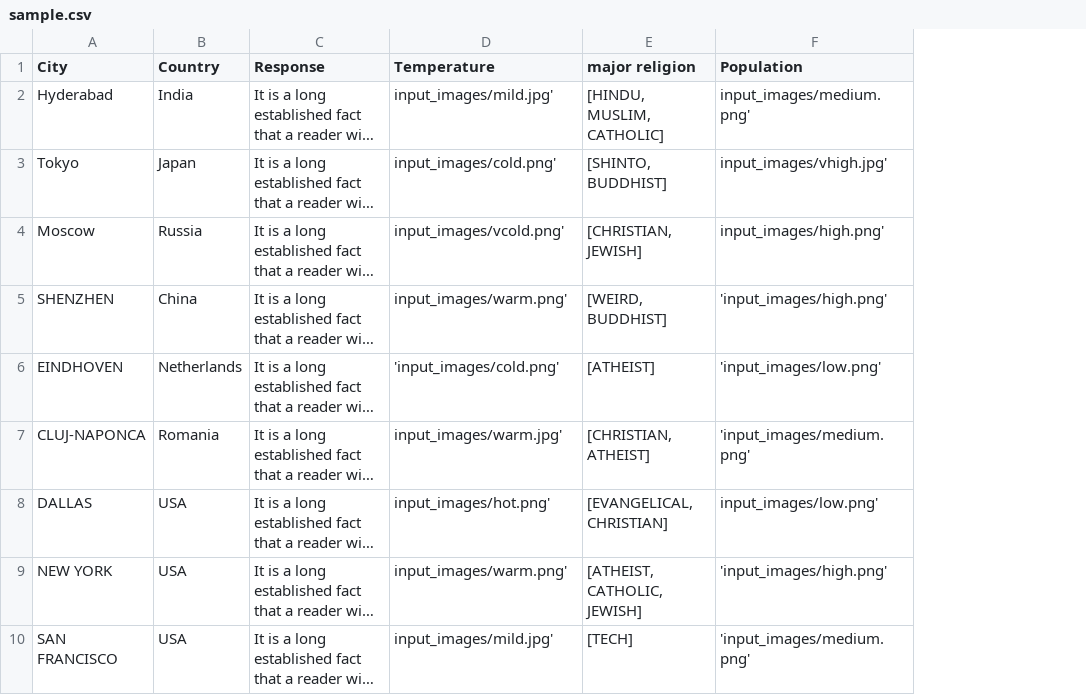
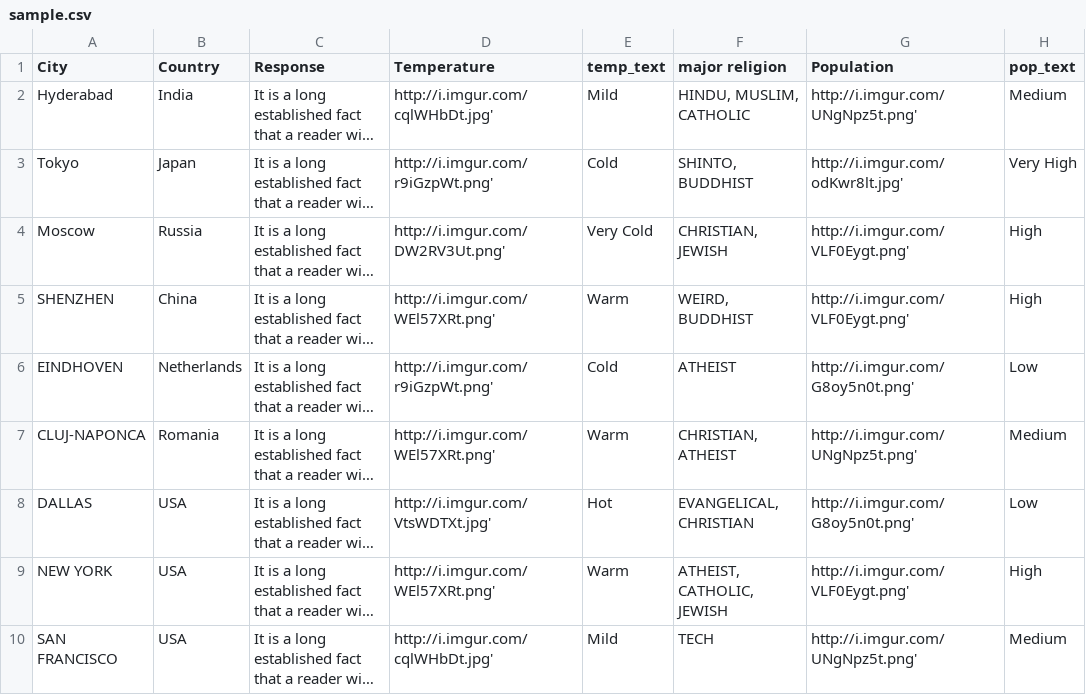
Before and after one commit to ManushiM/citySample_viz, a CSV file: version2/sample.csv, drawn as a sheet; only a part is shown; long unchanged cells end in …; addresses are those after the commit; the diff names each change by its address in the sheet, - before the commit and + after, or states it on an @@ line.

```diff
--- a/version2/sample.csv
+++ b/version2/sample.csv
+column E (temp_text), rows 2-10: Mild | Cold | Very Cold | Warm | Cold | Warm | Hot | Warm | Mild
+column H (pop_text), rows 2-10: Medium | Very High | High | High | Low | Medium | Low | High | Medium
-D2 (Temperature): input_images/mild.jpg'
+D2 (Temperature): http://i.imgur.com/cqlWHbDt.jpg'
-F2 (major religion): [HINDU, MUSLIM, CATHOLIC]
+F2 (major religion): HINDU, MUSLIM, CATHOLIC
-G2 (Population): input_images/medium.png'
+G2 (Population): http://i.imgur.com/UNgNpz5t.png'
-D3 (Temperature): input_images/cold.png'
+D3 (Temperature): http://i.imgur.com/r9iGzpWt.png'
-F3 (major religion): [SHINTO, BUDDHIST]
+F3 (major religion): SHINTO, BUDDHIST
-G3 (Population): input_images/vhigh.jpg'
+G3 (Population): http://i.imgur.com/odKwr8lt.jpg'
-D4 (Temperature): input_images/vcold.png'
+D4 (Temperature): http://i.imgur.com/DW2RV3Ut.png'
-F4 (major religion): [CHRISTIAN, JEWISH]
+F4 (major religion): CHRISTIAN, JEWISH
-G4 (Population): input_images/high.png'
+G4 (Population): http://i.imgur.com/VLF0Eygt.png'
-D5 (Temperature): input_images/warm.png'
+D5 (Temperature): http://i.imgur.com/WEl57XRt.png'
-F5 (major religion): [WEIRD, BUDDHIST]
+F5 (major religion): WEIRD, BUDDHIST
-G5 (Population): 'input_images/high.png'
+G5 (Population): http://i.imgur.com/VLF0Eygt.png'
-D6 (Temperature): 'input_images/cold.png'
+D6 (Temperature): http://i.imgur.com/r9iGzpWt.png'
-F6 (major religion): [ATHEIST]
+F6 (major religion): ATHEIST
-G6 (Population): 'input_images/low.png'
+G6 (Population): http://i.imgur.com/G8oy5n0t.png'
-D7 (Temperature): input_images/warm.jpg'
+D7 (Temperature): http://i.imgur.com/WEl57XRt.png'
-F7 (major religion): [CHRISTIAN, ATHEIST]
+F7 (major religion): CHRISTIAN, ATHEIST
-G7 (Population): 'input_images/medium.png'
+G7 (Population): http://i.imgur.com/UNgNpz5t.png'
-D8 (Temperature): input_images/hot.png'
+D8 (Temperature): http://i.imgur.com/VtsWDTXt.jpg'
-F8 (major religion): [EVANGELICAL, CHRISTIAN]
+F8 (major religion): EVANGELICAL, CHRISTIAN
-G8 (Population): input_images/low.png'
+G8 (Population): http://i.imgur.com/G8oy5n0t.png'
-D9 (Temperature): input_images/warm.png'
+D9 (Temperature): http://i.imgur.com/WEl57XRt.png'
-F9 (major religion): [ATHEIST, CATHOLIC, JEWISH]
+F9 (major religion): ATHEIST, CATHOLIC, JEWISH
-G9 (Population): 'input_images/high.png'
+G9 (Population): http://i.imgur.com/VLF0Eygt.png'
-D10 (Temperature): input_images/mild.jpg'
+D10 (Temperature): http://i.imgur.com/cqlWHbDt.jpg'
-F10 (major religion): [TECH]
+F10 (major religion): TECH
-G10 (Population): 'input_images/medium.png'
+G10 (Population): http://i.imgur.com/UNgNpz5t.png'
```
Also changed, not shown: 1 other file.
